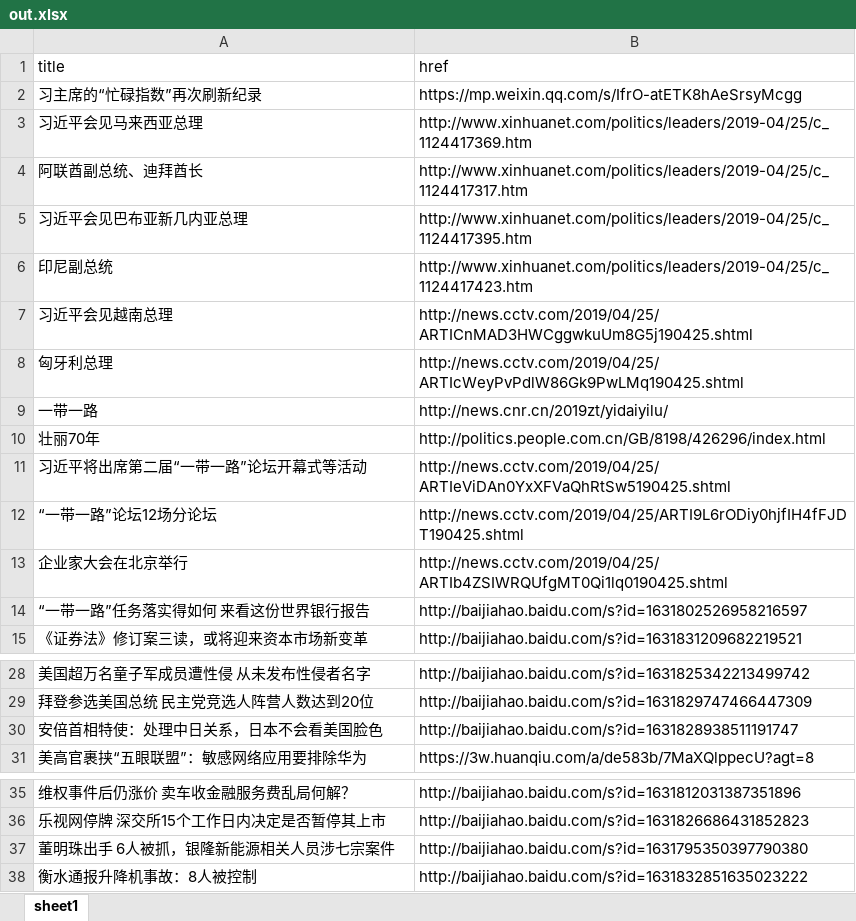
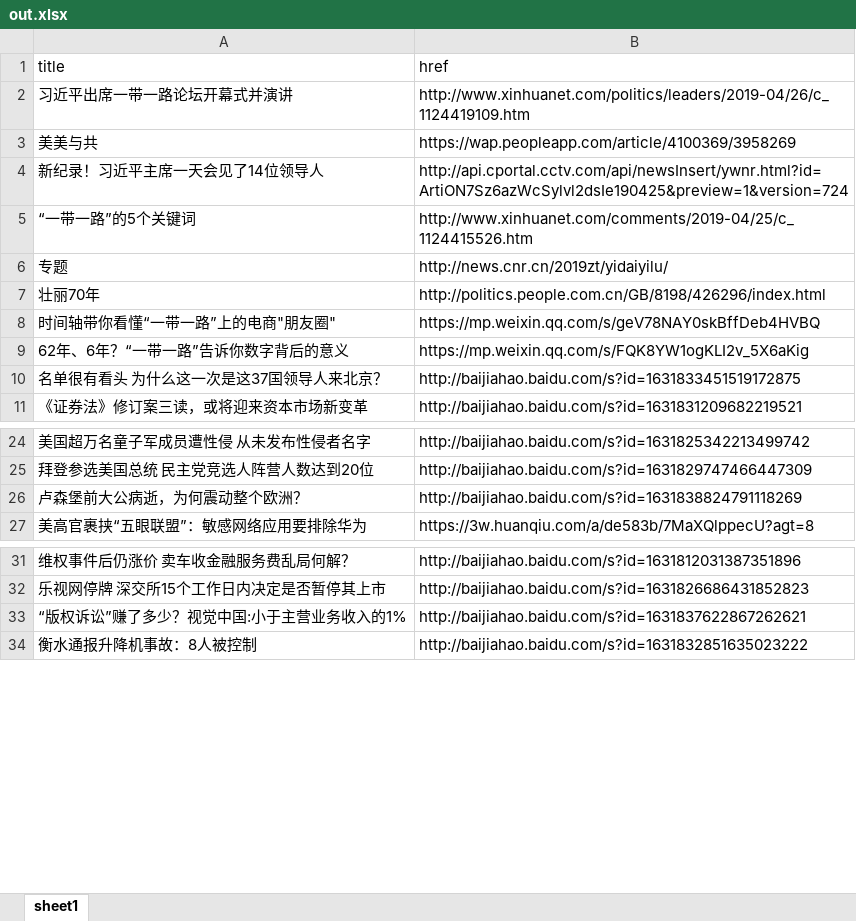
Before and after one commit to qqxu/nodejs-webcrawler, an Excel workbook: out.xlsx, sheet sheet1, drawn as a sheet; only a part is shown, gaps mark what is left out; values as stored, in another font and other column widths than the file's, no borders; removed rows and columns are numbered as before the commit, all else as after; the diff names each change by its address in the sheet, - before the commit and + after, or states it on an @@ line.

```diff
--- a/out.xlsx (sheet sheet1)
+++ b/out.xlsx (sheet sheet1)
-row 2: 习主席的“忙碌指数”再次刷新纪录 | https://mp.weixin.qq.com/s/IfrO-atETK8hAeSrsyMcgg
-row 3: 习近平会见马来西亚总理 | http://www.xinhuanet.com/politics/leaders/2019-04/25/c_1124417369.htm
-row 4: 阿联酋副总统、迪拜酋长 | http://www.xinhuanet.com/politics/leaders/2019-04/25/c_1124417317.htm
-row 5: 习近平会见巴布亚新几内亚总理 | http://www.xinhuanet.com/politics/leaders/2019-04/25/c_1124417395.htm
-row 6: 印尼副总统 | http://www.xinhuanet.com/politics/leaders/2019-04/25/c_1124417423.htm
-row 7: 习近平会见越南总理 | http://news.cctv.com/2019/04/25/ARTICnMAD3HWCggwkuUm8G5j190425.shtml
-row 8: 匈牙利总理 | http://news.cctv.com/2019/04/25/ARTIcWeyPvPdlW86Gk9PwLMq190425.shtml
-row 9: 一带一路 | http://news.cnr.cn/2019zt/yidaiyilu/
+row 2: 习近平出席一带一路论坛开幕式并演讲 | http://www.xinhuanet.com/politics/leaders/2019-04/26/c_1124419109.htm
+row 3: 美美与共 | https://wap.peopleapp.com/article/4100369/3958269
+row 4: 新纪录！习近平主席一天会见了14位领导人 | http://api.cportal.cctv.com/api/newsInsert/ywnr.html?id=ArtiON7Sz6azWcSylvl2dsIe190425&preview=1&version=724
+row 5: “一带一路”的5个关键词 | http://www.xinhuanet.com/comments/2019-04/25/c_1124415526.htm
+row 6: 专题 | http://news.cnr.cn/2019zt/yidaiyilu/
-row 11: 习近平将出席第二届“一带一路”论坛开幕式等活动 | http://news.cctv.com/2019/04/25/ARTIeViDAn0YxXFVaQhRtSw5190425.shtml
-row 12: “一带一路”论坛12场分论坛 | http://news.cctv.com/2019/04/25/ARTI9L6rODiy0hjfIH4fFJDT190425.shtml
-row 13: 企业家大会在北京举行 | http://news.cctv.com/2019/04/25/ARTIb4ZSIWRQUfgMT0Qi1lq0190425.shtml
-row 14: “一带一路”任务落实得如何 来看这份世界银行报告 | http://baijiahao.baidu.com/s?id=1631802526958216597
+row 8: 时间轴带你看懂“一带一路”上的电商"朋友圈" | https://mp.weixin.qq.com/s/geV78NAY0skBffDeb4HVBQ
+row 9: 62年、6年？“一带一路”告诉你数字背后的意义 | https://mp.weixin.qq.com/s/FQK8YW1ogKLI2v_5X6aKig
+row 10: 名单很有看头 为什么这一次是这37国领导人来北京？ | http://baijiahao.baidu.com/s?id=1631833451519172875
-row 30: 安倍首相特使：处理中日关系，日本不会看美国脸色 | http://baijiahao.baidu.com/s?id=1631828938511191747
+row 26: 卢森堡前大公病逝，为何震动整个欧洲？ | http://baijiahao.baidu.com/s?id=1631838824791118269
-row 37: 董明珠出手 6人被抓，银隆新能源相关人员涉七宗案件 | http://baijiahao.baidu.com/s?id=1631795350397790380
+row 33: “版权诉讼”赚了多少？视觉中国:小于主营业务收入的1% | http://baijiahao.baidu.com/s?id=1631837622867262621
```
Also changed, not shown: 3 other files.
